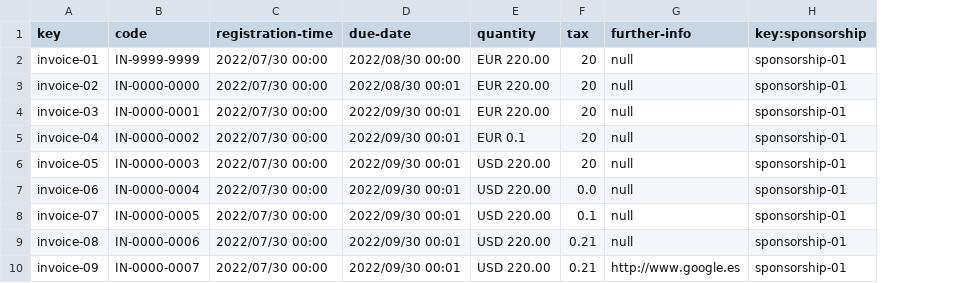
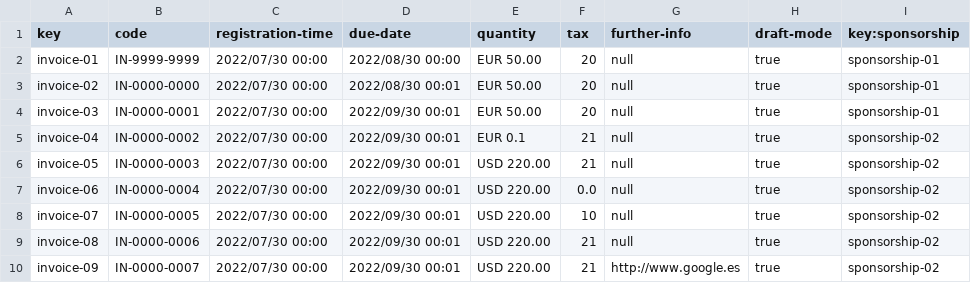
Before and after one commit to DP2-C1-009/Acme-SF-D01, a CSV file: src/main/webapp/WEB-INF/resources/sample-data/invoice.csv, drawn as a sheet; addresses are those after the commit; the diff names each change by its address in the sheet, - before the commit and + after, or states it on an @@ line.

Commit message:
feat: all sponsorship and invoices

```diff
--- a/src/main/webapp/WEB-INF/resources/sample-data/invoice.csv
+++ b/src/main/webapp/WEB-INF/resources/sample-data/invoice.csv
+column H (draft-mode), rows 2-10: all true
-E2:E4 (quantity): EUR 220.00
+E2:E4 (quantity): EUR 50.00
-F5:F6 (tax): 20
+F5:F6 (tax): 21
-I5:I10 (key:sponsorship): sponsorship-01
+I5:I10 (key:sponsorship): sponsorship-02
-F8 (tax): 0.1
+F8 (tax): 10
-F9:F10 (tax): 0.21
+F9:F10 (tax): 21
```
Also changed, not shown: src/main/webapp/WEB-INF/resources/sample-data/sponsorship.csv, 19 other files.
